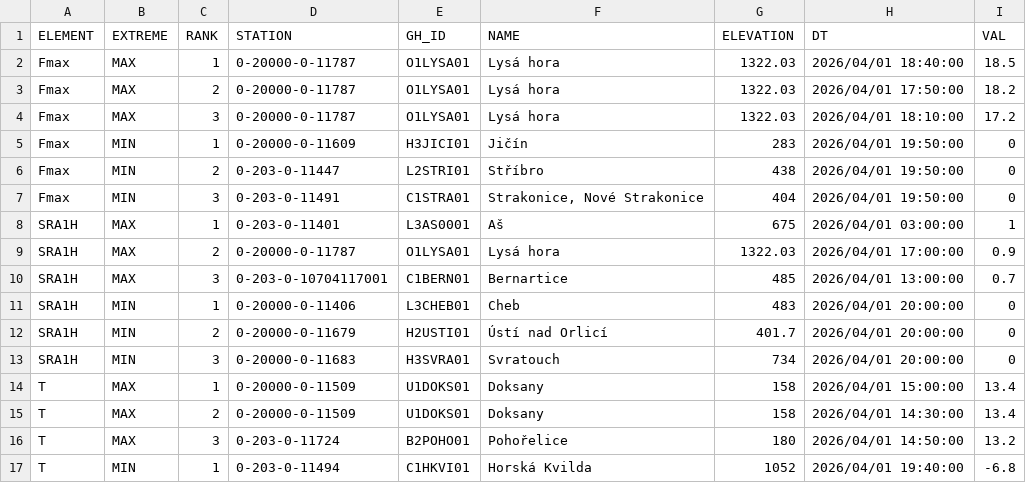
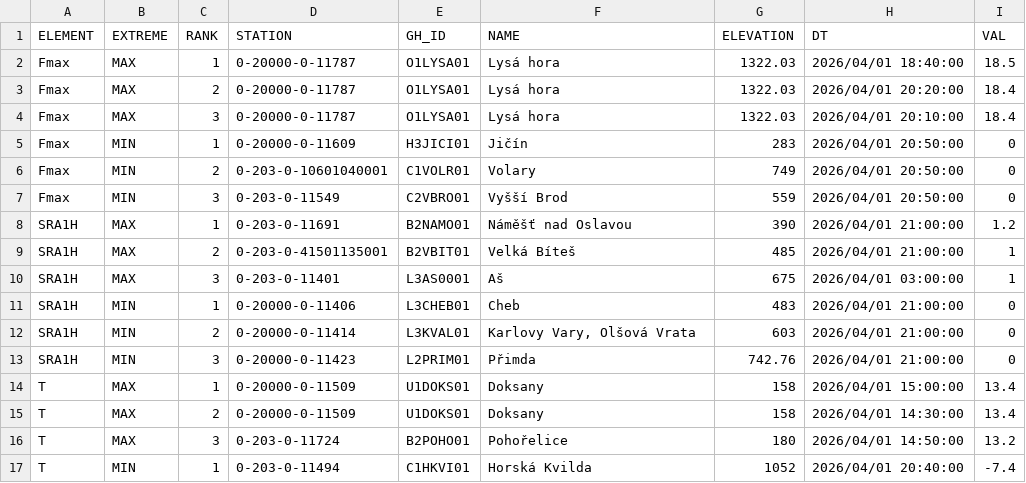
Before and after one commit to RadimTol/OpenData, a CSV file: MaxMinT.csv, drawn as a sheet; only a part is shown; the diff covers the shown part only.

```diff
--- a/MaxMinT.csv
+++ b/MaxMinT.csv
@@ -2,13 +2,13 @@
 "Fmax","MAX",1,"0-20000-0-11787","O1LYSA01","Lysá hora",1322.03,"2026/04/01 18:40:00",18.5
-"Fmax","MAX",2,"0-20000-0-11787","O1LYSA01","Lysá hora",1322.03,"2026/04/01 17:50:00",18.2
-"Fmax","MAX",3,"0-20000-0-11787","O1LYSA01","Lysá hora",1322.03,"2026/04/01 18:10:00",17.2
-"Fmax","MIN",1,"0-20000-0-11609","H3JICI01","Jičín",283,"2026/04/01 19:50:00",0
-"Fmax","MIN",2,"0-203-0-11447","L2STRI01","Stříbro",438,"2026/04/01 19:50:00",0
-"Fmax","MIN",3,"0-203-0-11491","C1STRA01","Strakonice, Nové Strakonice",404,"2026/04/01 19:50:00",0
-"SRA1H","MAX",1,"0-203-0-11401","L3AS0001","Aš",675,"2026/04/01 03:00:00",1
-"SRA1H","MAX",2,"0-20000-0-11787","O1LYSA01","Lysá hora",1322.03,"2026/04/01 17:00:00",0.9
-"SRA1H","MAX",3,"0-203-0-10704117001","C1BERN01","Bernartice",485,"2026/04/01 13:00:00",0.7
-"SRA1H","MIN",1,"0-20000-0-11406","L3CHEB01","Cheb",483,"2026/04/01 20:00:00",0
-"SRA1H","MIN",2,"0-20000-0-11679","H2USTI01","Ústí nad Orlicí",401.7,"2026/04/01 20:00:00",0
-"SRA1H","MIN",3,"0-20000-0-11683","H3SVRA01","Svratouch",734,"2026/04/01 20:00:00",0
+"Fmax","MAX",2,"0-20000-0-11787","O1LYSA01","Lysá hora",1322.03,"2026/04/01 20:20:00",18.4
+"Fmax","MAX",3,"0-20000-0-11787","O1LYSA01","Lysá hora",1322.03,"2026/04/01 20:10:00",18.4
+"Fmax","MIN",1,"0-20000-0-11609","H3JICI01","Jičín",283,"2026/04/01 20:50:00",0
+"Fmax","MIN",2,"0-203-0-10601040001","C1VOLR01","Volary",749,"2026/04/01 20:50:00",0
+"Fmax","MIN",3,"0-203-0-11549","C2VBRO01","Vyšší Brod",559,"2026/04/01 20:50:00",0
+"SRA1H","MAX",1,"0-203-0-11691","B2NAMO01","Náměšť nad Oslavou",390,"2026/04/01 21:00:00",1.2
+"SRA1H","MAX",2,"0-203-0-41501135001","B2VBIT01","Velká Bíteš",485,"2026/04/01 21:00:00",1
+"SRA1H","MAX",3,"0-203-0-11401","L3AS0001","Aš",675,"2026/04/01 03:00:00",1
+"SRA1H","MIN",1,"0-20000-0-11406","L3CHEB01","Cheb",483,"2026/04/01 21:00:00",0
+"SRA1H","MIN",2,"0-20000-0-11414","L3KVAL01","Karlovy Vary, Olšová Vrata",603,"2026/04/01 21:00:00",0
+"SRA1H","MIN",3,"0-20000-0-11423","L2PRIM01","Přimda",742.76,"2026/04/01 21:00:00",0
 "T","MAX",1,"0-20000-0-11509","U1DOKS01","Doksany",158,"2026/04/01 15:00:00",13.4
@@ -16,2 +16,2 @@
 "T","MAX",3,"0-203-0-11724","B2POHO01","Pohořelice",180,"2026/04/01 14:50:00",13.2
-"T","MIN",1,"0-203-0-11494","C1HKVI01","Horská Kvilda",1052,"2026/04/01 19:40:00",-6.8
+"T","MIN",1,"0-203-0-11494","C1HKVI01","Horská Kvilda",1052,"2026/04/01 20:40:00",-7.4
```
Also changed, not shown: 24 edited cells elsewhere in this file.
